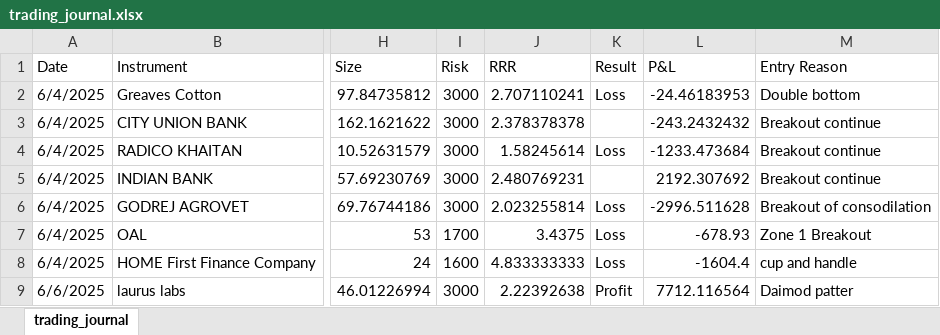
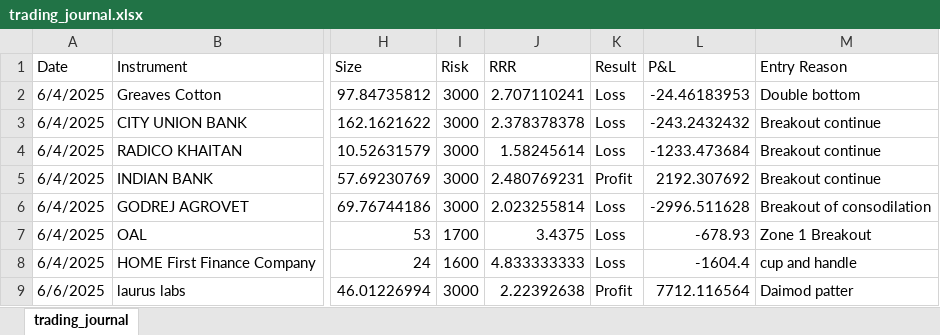
Before and after one commit to prasad21121996/Dasparc-Capital, an Excel workbook: trading_journal.xlsx, sheet trading_journal, drawn as a sheet; only a part is shown, gaps mark what is left out; values as stored, in another font and other column widths than the file's, no cell formats; the diff covers the shown part only; the diff names each change by its address in the sheet, - before the commit and + after, or states it on an @@ line.

```diff
--- a/trading_journal.xlsx (sheet trading_journal)
+++ b/trading_journal.xlsx (sheet trading_journal)
-K3 (Result): (empty)
+K3 (Result): Loss
-K5 (Result): (empty)
+K5 (Result): Profit
```
Also changed, not shown: 22 edited cells elsewhere in this sheet, cell formats, 1 other file.
